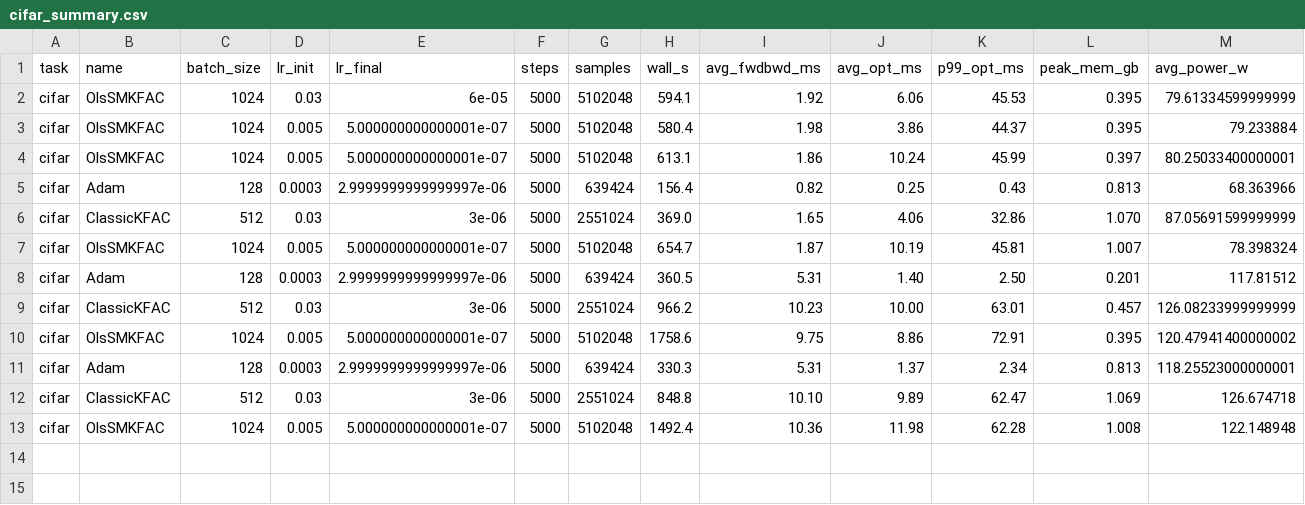
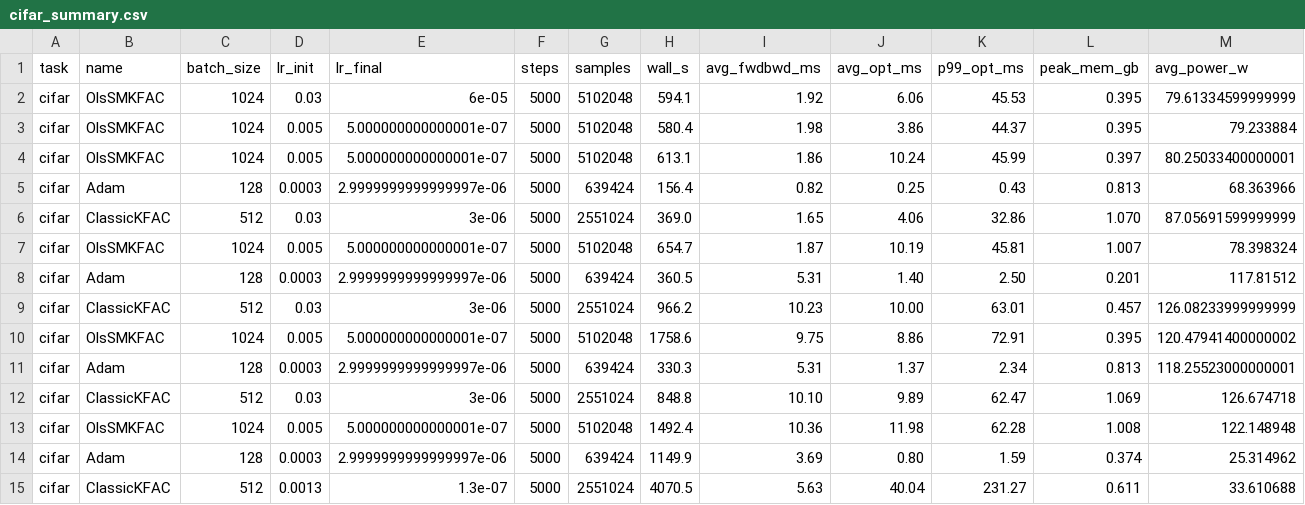
Before and after one commit to Gsend/OlsVered, a CSV file: benchmark/results/cifar_summary.csv, drawn as a sheet; only a part is shown; rows hold the shown columns only; the diff names each change by its address in the sheet, - before the commit and + after, or states it on an @@ line.

```diff
--- a/benchmark/results/cifar_summary.csv
+++ b/benchmark/results/cifar_summary.csv
+row 14: cifar | Adam | 128 | 0.0003 | 2.9999999999999997e-06 | 5000 | 639424 | 1149.9 | 3.69 | 0.80 | 1.59 | 0.374 | 25.314962
+row 15: cifar | ClassicKFAC | 512 | 0.0013 | 1.3e-07 | 5000 | 2551024 | 4070.5 | 5.63 | 40.04 | 231.27 | 0.611 | 33.610688
```
Also changed, not shown: benchmark/results/mlp_summary.csv, 14 other files.
